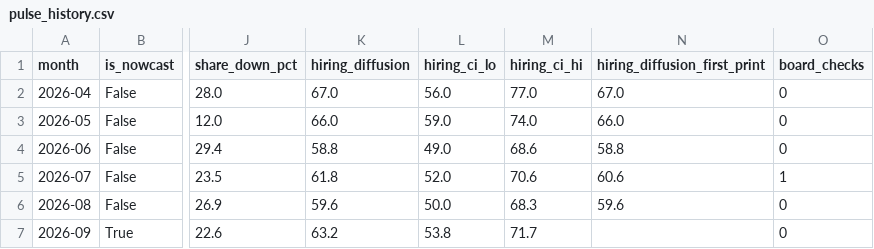
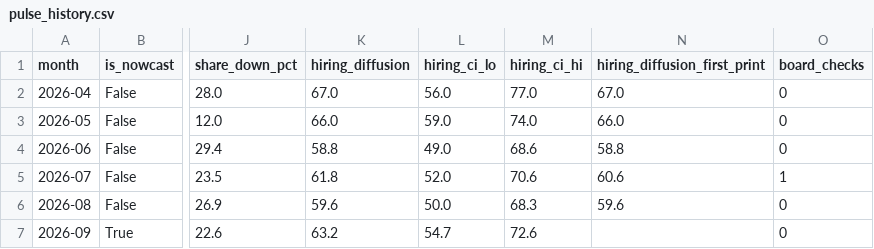
Before and after one commit to PaleoFaire/innovators-league, a CSV file: data/pulse/pulse_history.csv, drawn as a sheet; only a part is shown, gaps mark what is left out; the diff names each change by its address in the sheet, - before the commit and + after, or states it on an @@ line.

```diff
--- a/data/pulse/pulse_history.csv
+++ b/data/pulse/pulse_history.csv
-L7 (hiring_ci_lo): 53.8
+L7 (hiring_ci_lo): 54.7
-M7 (hiring_ci_hi): 71.7
+M7 (hiring_ci_hi): 72.6
```
Also changed, not shown: 7 other files.
